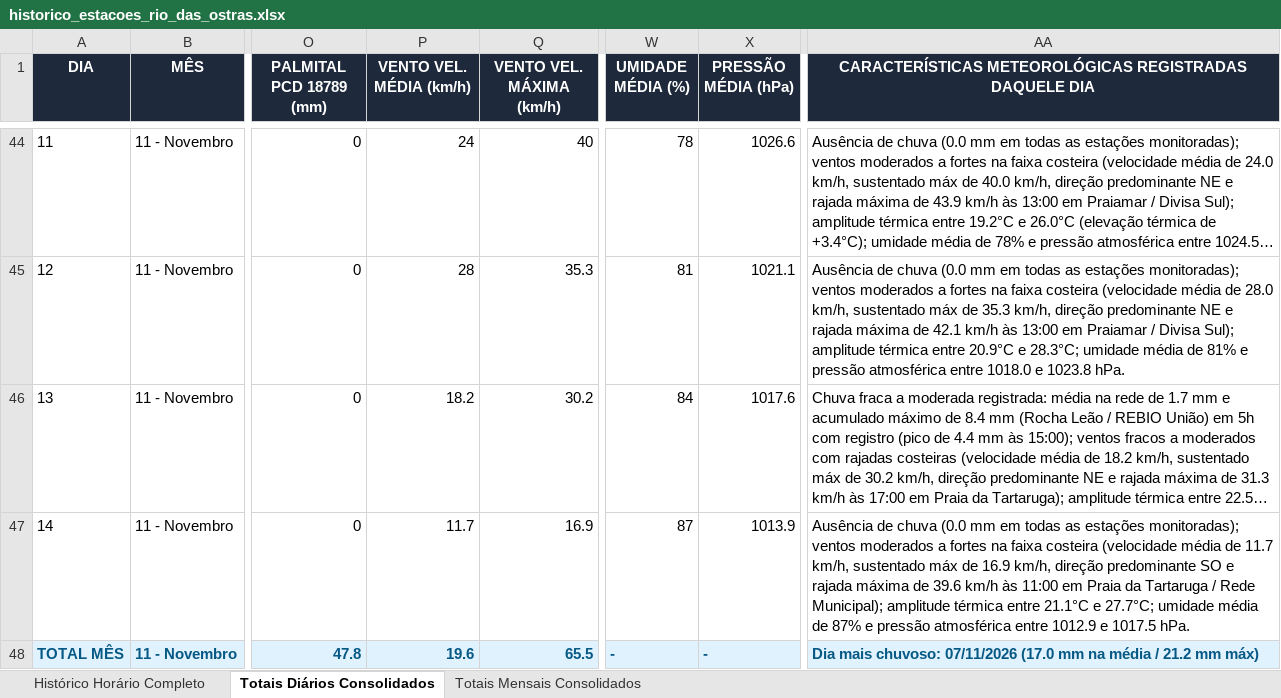
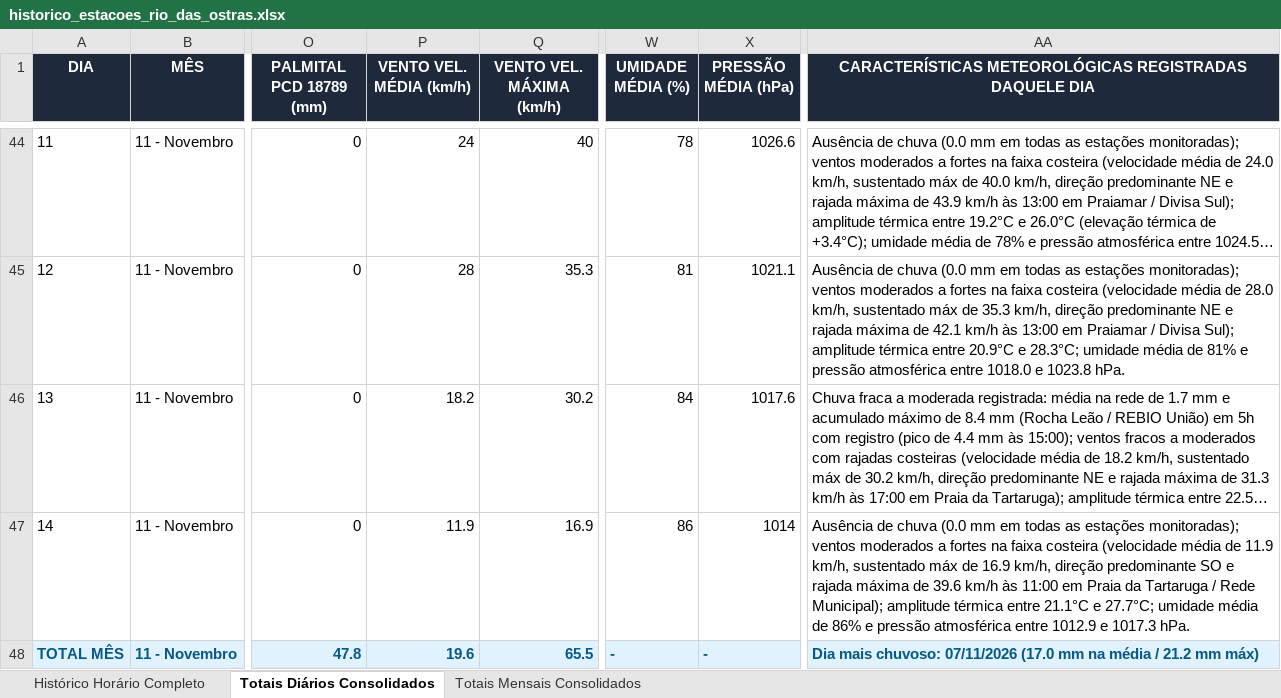
Before and after one commit to deborapessanha94-netizen/tempo-rio-das-ostras, an Excel workbook: docs/historico_estacoes_rio_das_ostras.xlsx, sheet Totais Diários Consolidados, drawn as a sheet; only a part is shown, gaps mark what is left out; long unchanged cells end in …; values as stored, in another font and other column widths than the file's, no borders; the diff names each change by its address in the sheet, - before the commit and + after, or states it on an @@ line.

```diff
--- a/docs/historico_estacoes_rio_das_ostras.xlsx (sheet Totais Diários Consolidados)
+++ b/docs/historico_estacoes_rio_das_ostras.xlsx (sheet Totais Diários Consolidados)
-P47 (VENTO VEL. MÉDIA (km/h)): 11.7
+P47 (VENTO VEL. MÉDIA (km/h)): 11.9
-W47 (UMIDADE MÉDIA (%)): 87
+W47 (UMIDADE MÉDIA (%)): 86
-X47 (PRESSÃO MÉDIA (hPa)): 1013.9
+X47 (PRESSÃO MÉDIA (hPa)): 1014
-AA47: …média de 11.7 km/h, sustentado máx de 16.9 km/h, direção predominante SO e rajada máxima de 39.6 km/h às 11:00 em Praia da Tartaruga / Rede Municipal); amplitude térmica entre 21.1°C e 27.7°C; umidade média de 87% e pressão atmosférica entre 1012.9 e 1017.5 hPa.
+AA47: …média de 11.9 km/h, sustentado máx de 16.9 km/h, direção predominante SO e rajada máxima de 39.6 km/h às 11:00 em Praia da Tartaruga / Rede Municipal); amplitude térmica entre 21.1°C e 27.7°C; umidade média de 86% e pressão atmosférica entre 1012.9 e 1017.3 hPa.
```
Also changed, not shown: sheet Histórico Horário Completo, 23 other files.
